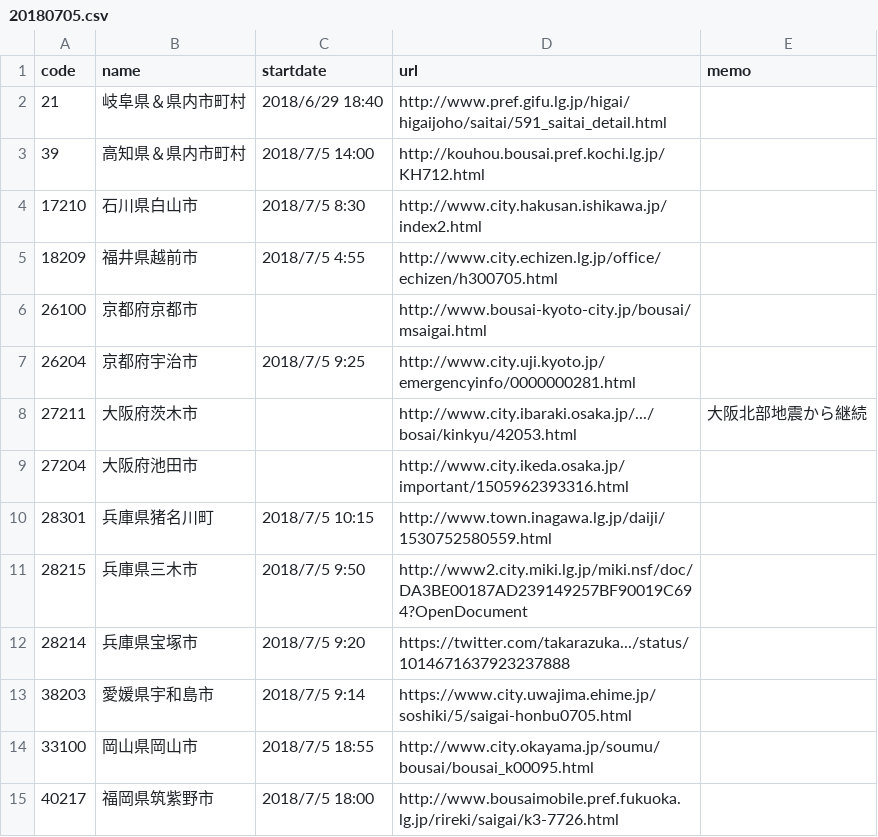
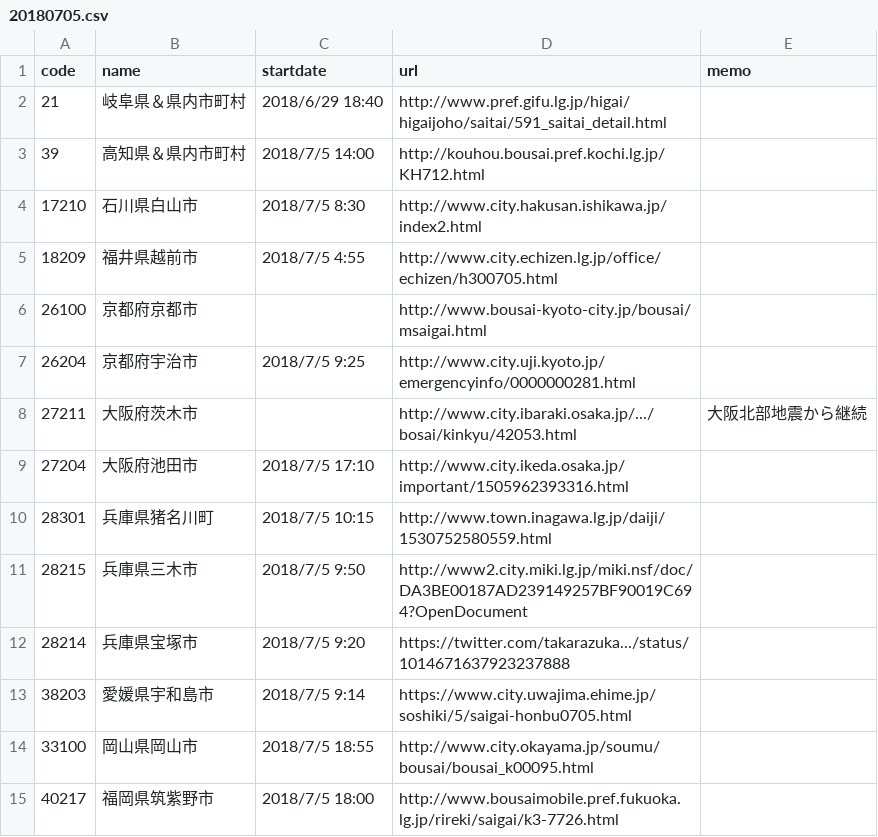
Before and after one commit to tosseto/201807heavyrain, a CSV file: 20180705.csv, drawn as a sheet.

Commit message:
Update 20180705.csv

```diff
--- a/20180705.csv
+++ b/20180705.csv
@@ -8,3 +8,3 @@
 27211,大阪府茨木市,,http://www.city.ibaraki.osaka.jp/.../bosai/kinkyu/42053.html,大阪北部地震から継続
-27204,大阪府池田市,,http://www.city.ikeda.osaka.jp/important/1505962393316.html,
+27204,大阪府池田市,2018/7/5 17:10,http://www.city.ikeda.osaka.jp/important/1505962393316.html,
 28301,兵庫県猪名川町,2018/7/5 10:15,http://www.town.inagawa.lg.jp/daiji/1530752580559.html,
```
